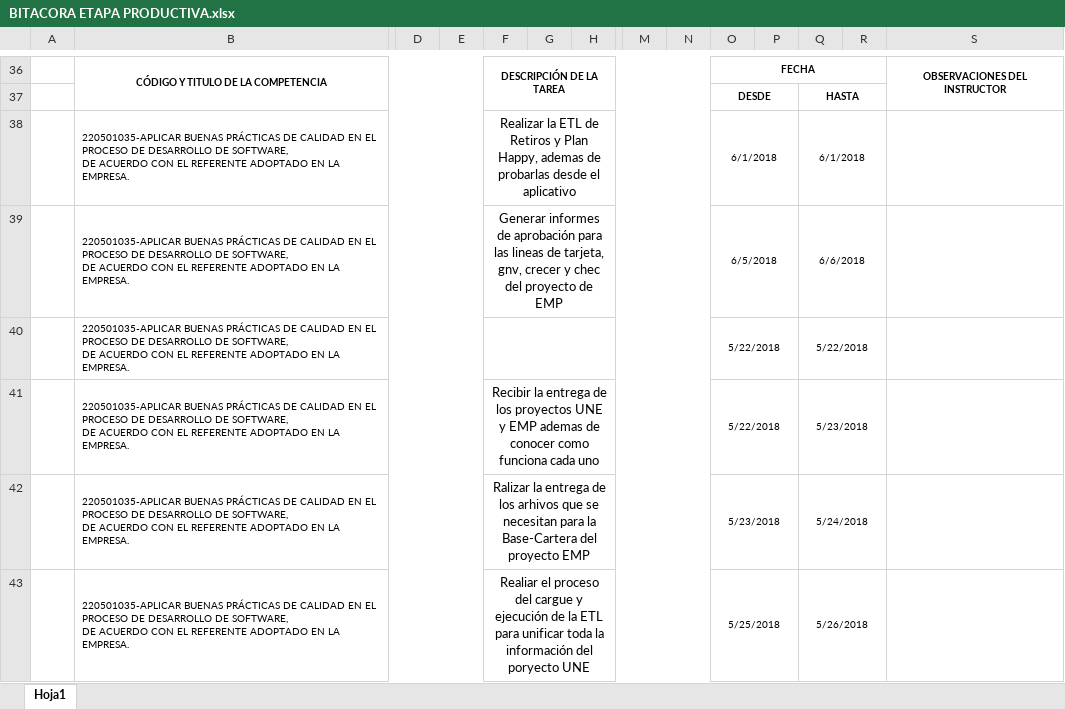
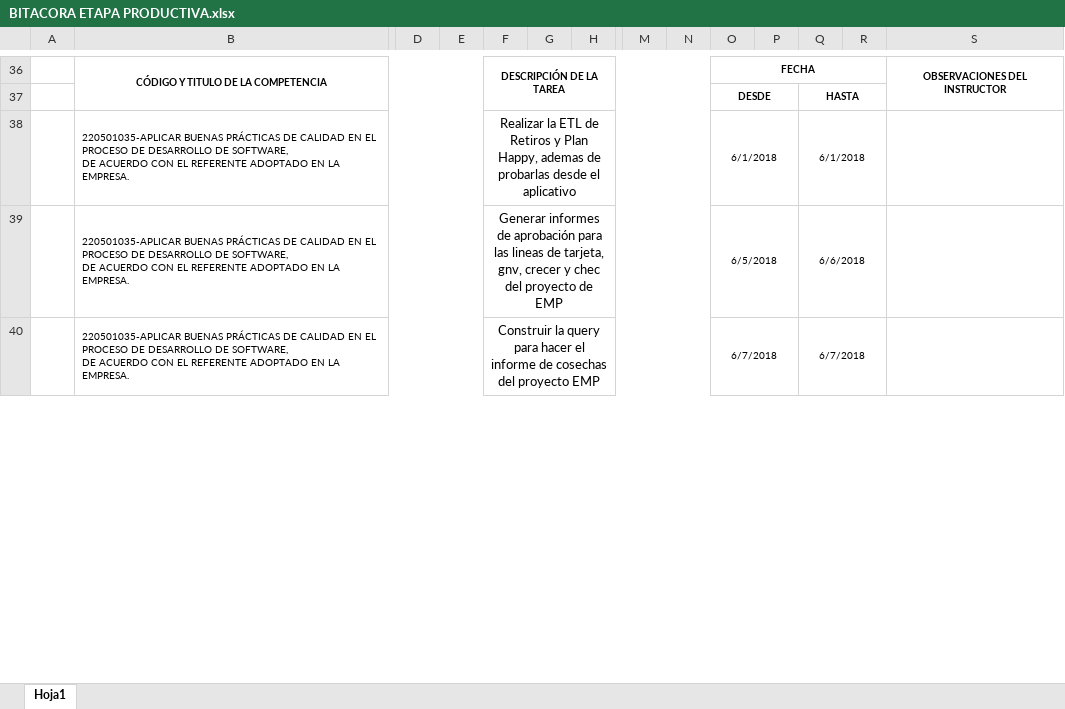
Before and after one commit to Deividpad/Files-Practice, an Excel workbook: Bitacoras/7.Inicio 13 Junio/BITACORA ETAPA PRODUCTIVA.xlsx, sheet Hoja1, drawn as a sheet; only a part is shown, gaps mark what is left out; values as stored, in another font and other column widths than the file's, no borders; charts and pictures not drawn; removed rows and columns are numbered as before the commit, all else as after; rows hold the shown columns only; ↵ is a line break in a cell; the diff covers the shown part only; the diff names each change by its address in the sheet, - before the commit and + after, or states it on an @@ line.

Commit message:
Bitacora 15 junio

```diff
--- a/Bitacoras/7.Inicio 13 Junio/BITACORA ETAPA PRODUCTIVA.xlsx (sheet Hoja1)
+++ b/Bitacoras/7.Inicio 13 Junio/BITACORA ETAPA PRODUCTIVA.xlsx (sheet Hoja1)
-row 40:  | 220501035-APLICAR BUENAS PRÁCTICAS DE CALIDAD EN EL PROCESO DE DESARROLLO DE SOFTWARE, ↵ DE ACUERDO CON EL REFERENTE ADOPTADO EN LA EMPRESA. |  |  |  |  |  |  |  | 5/22/2018 |  | 5/22/2018
-row 41:  | 220501035-APLICAR BUENAS PRÁCTICAS DE CALIDAD EN EL PROCESO DE DESARROLLO DE SOFTWARE, ↵ DE ACUERDO CON EL REFERENTE ADOPTADO EN LA EMPRESA. |  |  | Recibir la entrega de los proyectos UNE y EMP ademas de conocer como funciona cada uno |  |  |  |  | 5/22/2018 |  | 5/23/2018
-row 42:  | 220501035-APLICAR BUENAS PRÁCTICAS DE CALIDAD EN EL PROCESO DE DESARROLLO DE SOFTWARE, ↵ DE ACUERDO CON EL REFERENTE ADOPTADO EN LA EMPRESA. |  |  | Ralizar la entrega de los arhivos que se necesitan para la Base-Cartera del proyecto EMP |  |  |  |  | 5/23/2018 |  | 5/24/2018
-F40: Realiar el proceso del cargue y ejecución de la ETL para unificar toda la información del poryecto UNE
+F40: Construir la query para hacer el informe de cosechas del proyecto EMP
-O40: 5/25/2018
+O40: 6/7/2018
-Q40: 5/26/2018
+Q40: 6/7/2018
```
Also changed, not shown: 2 removed rows and 7 edited cells elsewhere in this sheet, Bitacoras/4.Final 27 Abril/BITACORA ETAPA PRODUCTIVA.xlsx, Bitacoras/5.Inicio 13 Mayo/BITACORA ETAPA PRODUCTIVA.xlsx, 7 other files.
